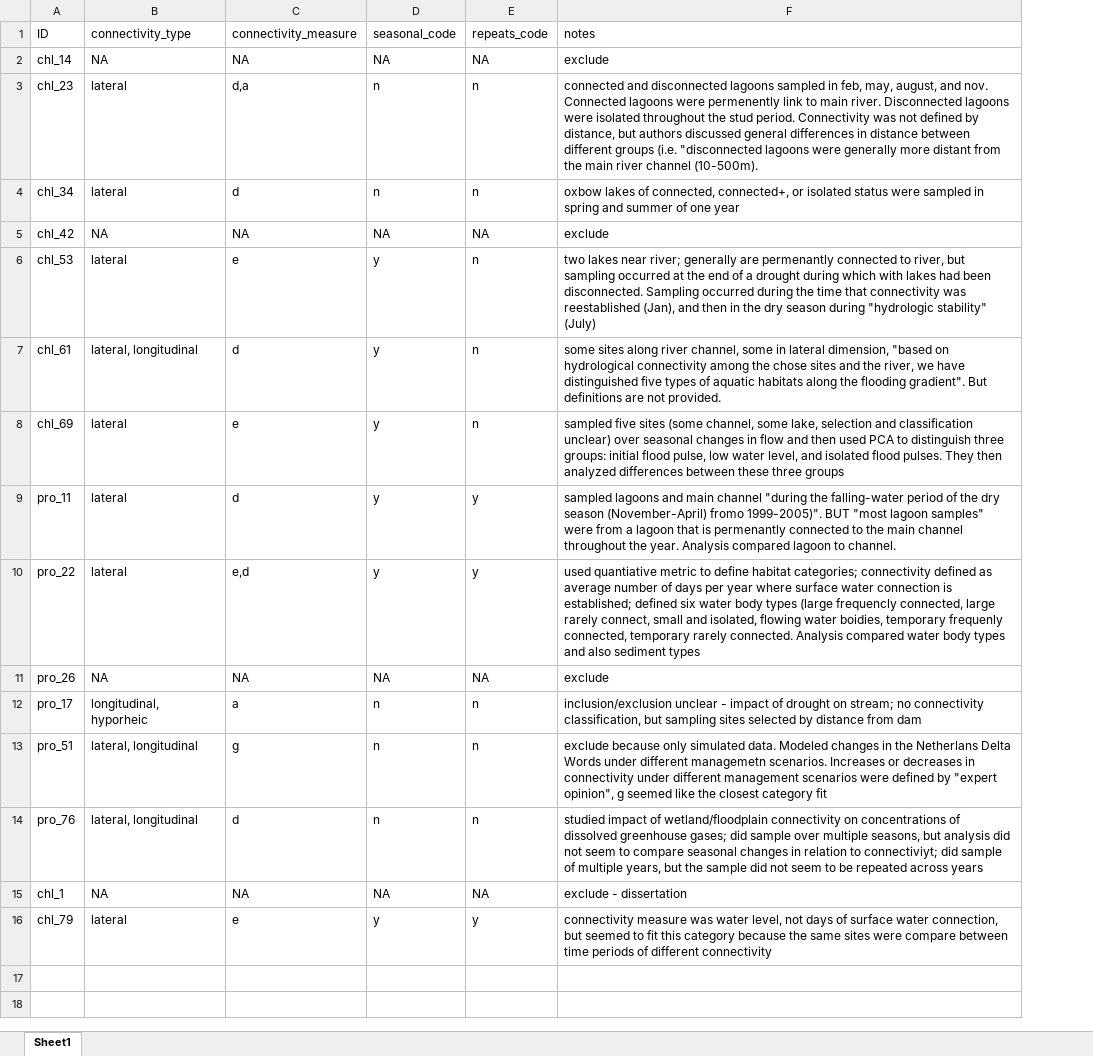
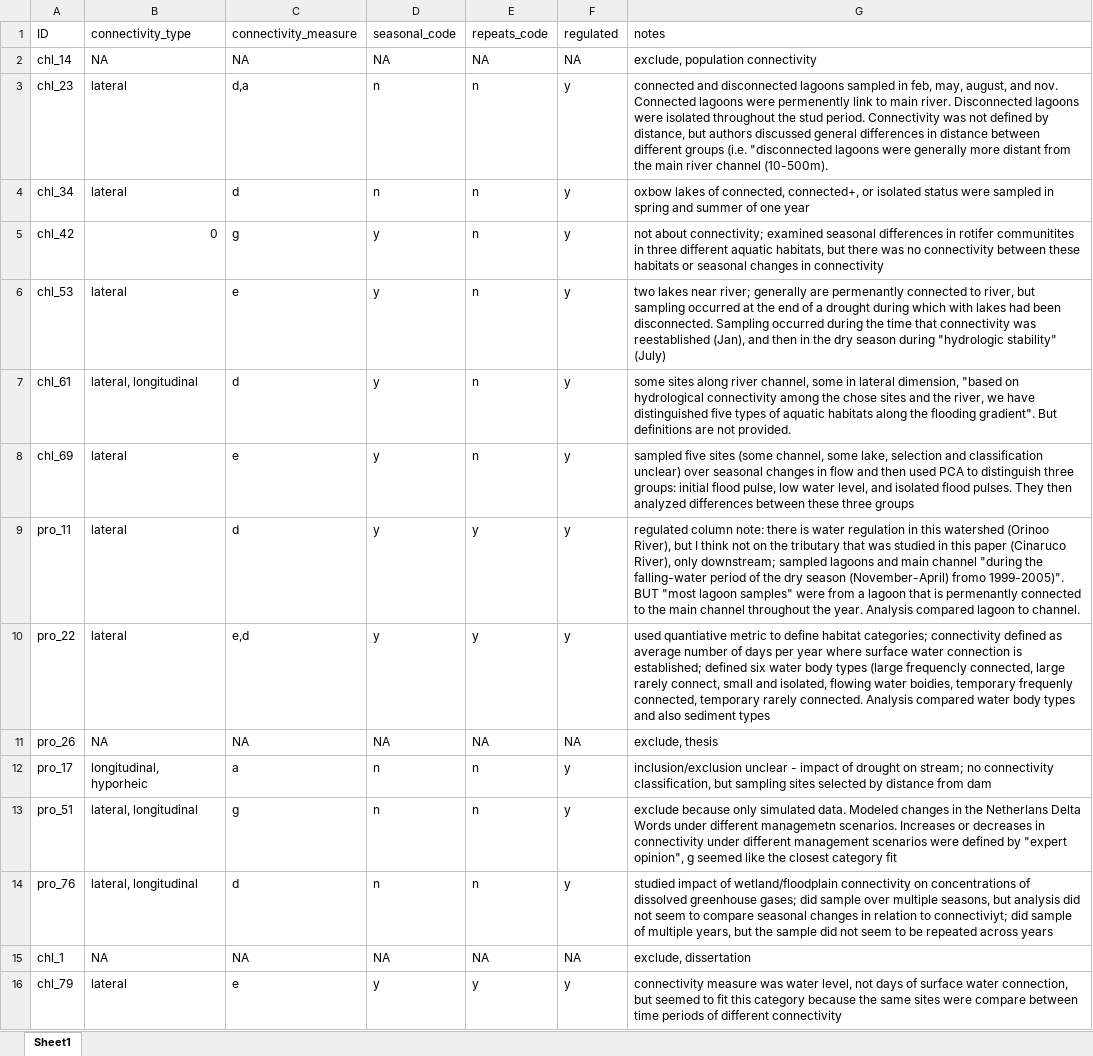
Before and after one commit to Delta-Stewardship-Council/swg-21-meta-analysis, an Excel workbook: data_raw/MB_coding.xlsx, sheet Sheet1, drawn as a sheet; values as stored, in another font and other column widths than the file's, no borders; addresses are those after the commit; the diff names each change by its address in the sheet, - before the commit and + after, or states it on an @@ line.

```diff
--- a/data_raw/MB_coding.xlsx (sheet Sheet1)
+++ b/data_raw/MB_coding.xlsx (sheet Sheet1)
+column F (regulated), rows 2-16: NA | y | y | y | y | y | y | y | y | NA | y | y | y | NA | y
-G2 (notes): exclude
+G2 (notes): exclude, population connectivity
-B5 (connectivity_type): NA
+B5 (connectivity_type): 0
-C5 (connectivity_measure): NA
+C5 (connectivity_measure): g
-D5 (seasonal_code): NA
+D5 (seasonal_code): y
-E5 (repeats_code): NA
+E5 (repeats_code): n
-G5 (notes): exclude
+G5 (notes): not about connectivity; examined seasonal differences in rotifer communitites in three different aquatic habitats, but there was no connectivity between these habitats or seasonal changes in connectivity
-G9 (notes): sampled lagoons…
+G9 (notes): regulated column note: there is water regulation in this watershed (Orinoo River), but I think not on the tributary that was studied in this paper (Cinaruco River), only downstream; sampled lagoons…
-G11 (notes): exclude
+G11 (notes): exclude, thesis
-G15 (notes): exclude - dissertation
+G15 (notes): exclude, dissertation
```
Also changed, not shown: 1 other file.
